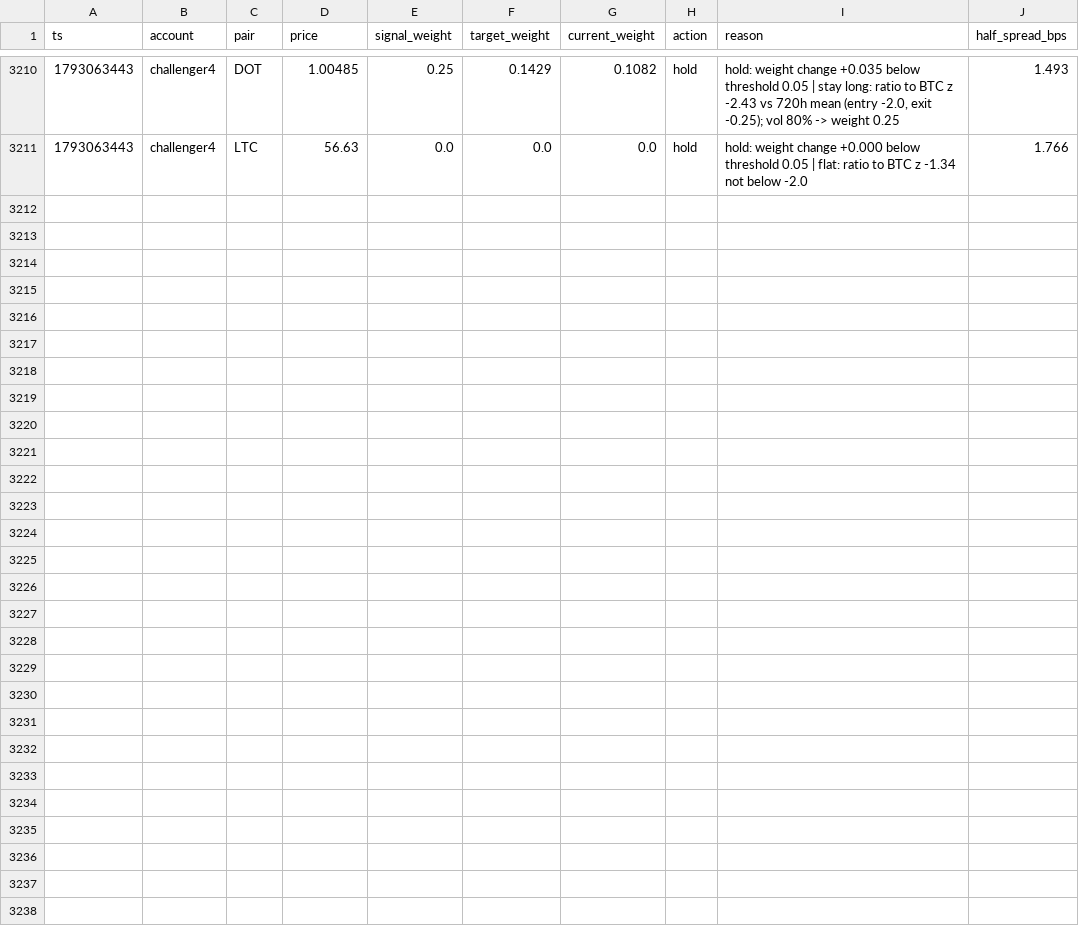
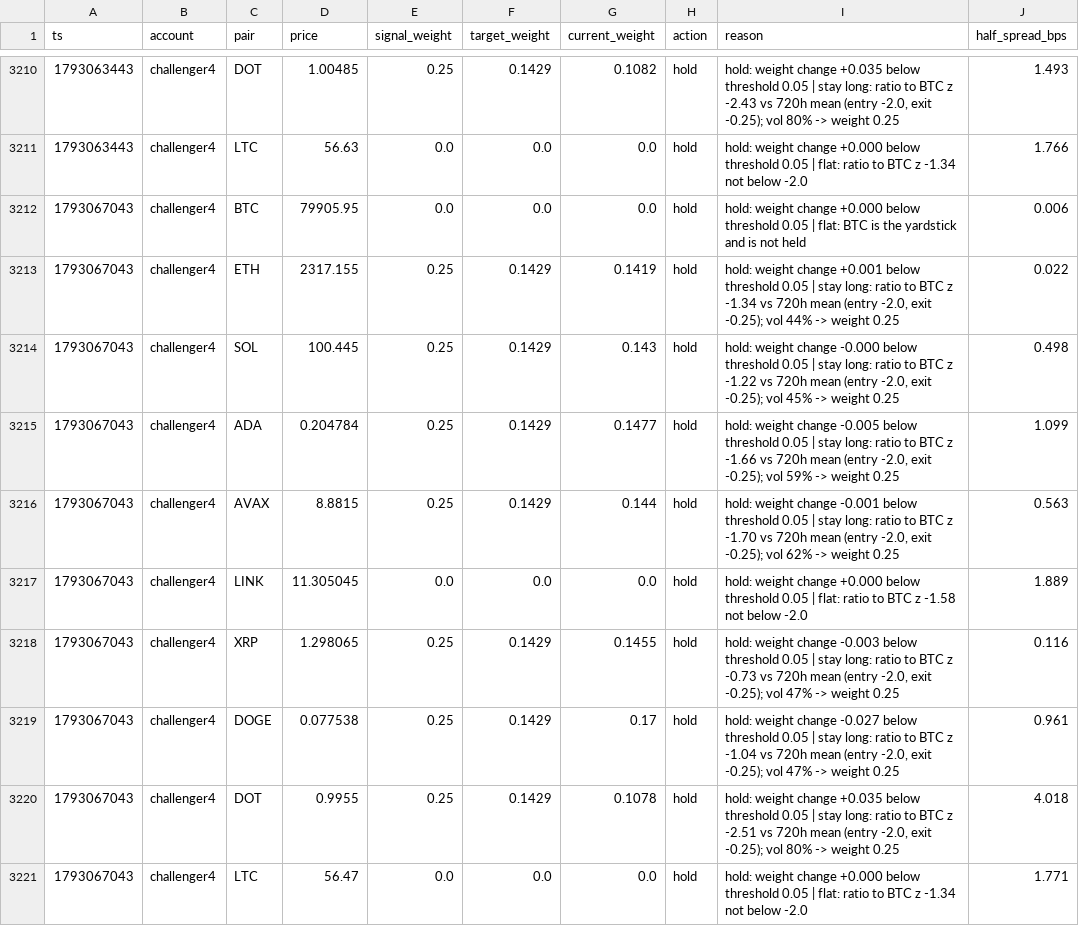
Before and after one commit to bookerfin-pixel/quantloop, a CSV file: state/challenger4/decisions.csv, drawn as a sheet; only a part is shown, gaps mark what is left out; the diff names each change by its address in the sheet, - before the commit and + after, or states it on an @@ line.

Commit message:
state: 2026-10-27T02:10Z

```diff
--- a/state/challenger4/decisions.csv
+++ b/state/challenger4/decisions.csv
+row 3212: 1793067043 | challenger4 | BTC | 79905.95 | 0.0 | 0.0 | 0.0 | hold | hold: weight change +0.000 below threshold 0.05 | flat: BTC is the yardstick and is not held | 0.006
+row 3213: 1793067043 | challenger4 | ETH | 2317.155 | 0.25 | 0.1429 | 0.1419 | hold | hold: weight change +0.001 below threshold 0.05 | stay long: ratio to BTC z -1.34 vs 720h mean (entry -2.0, exit -0.25); vol 44% -> weight 0.25 | 0.022
+row 3214: 1793067043 | challenger4 | SOL | 100.445 | 0.25 | 0.1429 | 0.143 | hold | hold: weight change -0.000 below threshold 0.05 | stay long: ratio to BTC z -1.22 vs 720h mean (entry -2.0, exit -0.25); vol 45% -> weight 0.25 | 0.498
+row 3215: 1793067043 | challenger4 | ADA | 0.204784 | 0.25 | 0.1429 | 0.1477 | hold | hold: weight change -0.005 below threshold 0.05 | stay long: ratio to BTC z -1.66 vs 720h mean (entry -2.0, exit -0.25); vol 59% -> weight 0.25 | 1.099
+row 3216: 1793067043 | challenger4 | AVAX | 8.8815 | 0.25 | 0.1429 | 0.144 | hold | hold: weight change -0.001 below threshold 0.05 | stay long: ratio to BTC z -1.70 vs 720h mean (entry -2.0, exit -0.25); vol 62% -> weight 0.25 | 0.563
+row 3217: 1793067043 | challenger4 | LINK | 11.305045 | 0.0 | 0.0 | 0.0 | hold | hold: weight change +0.000 below threshold 0.05 | flat: ratio to BTC z -1.58 not below -2.0 | 1.889
+row 3218: 1793067043 | challenger4 | XRP | 1.298065 | 0.25 | 0.1429 | 0.1455 | hold | hold: weight change -0.003 below threshold 0.05 | stay long: ratio to BTC z -0.73 vs 720h mean (entry -2.0, exit -0.25); vol 47% -> weight 0.25 | 0.116
+row 3219: 1793067043 | challenger4 | DOGE | 0.077538 | 0.25 | 0.1429 | 0.17 | hold | hold: weight change -0.027 below threshold 0.05 | stay long: ratio to BTC z -1.04 vs 720h mean (entry -2.0, exit -0.25); vol 47% -> weight 0.25 | 0.961
+row 3220: 1793067043 | challenger4 | DOT | 0.9955 | 0.25 | 0.1429 | 0.1078 | hold | hold: weight change +0.035 below threshold 0.05 | stay long: ratio to BTC z -2.51 vs 720h mean (entry -2.0, exit -0.25); vol 80% -> weight 0.25 | 4.018
+row 3221: 1793067043 | challenger4 | LTC | 56.47 | 0.0 | 0.0 | 0.0 | hold | hold: weight change +0.000 below threshold 0.05 | flat: ratio to BTC z -1.34 not below -2.0 | 1.771
```
Also changed, not shown: state/candles/ADA.csv, state/candles/DOGE.csv, 23 other files.
